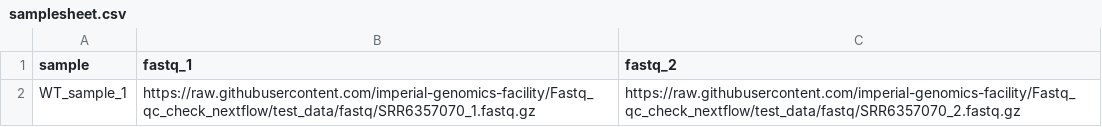
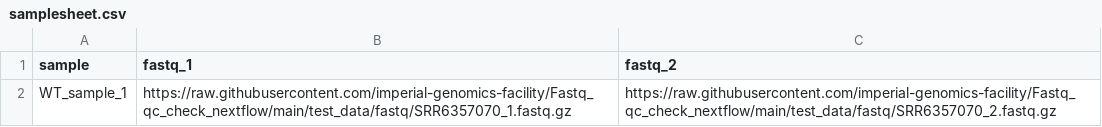
Before and after one commit to imperial-genomics-facility/Fastq_qc_check_nextflow, a CSV file: test_data/samplesheet/samplesheet.csv, drawn as a sheet.

Commit message:
updated fastq path

```diff
--- a/test_data/samplesheet/samplesheet.csv
+++ b/test_data/samplesheet/samplesheet.csv
@@ -1,2 +1,2 @@
 sample,fastq_1,fastq_2
-WT_sample_1,https://raw.githubusercontent.com/imperial-genomics-facility/Fastq_qc_check_nextflow/test_data/fastq/SRR6357070_1.fastq.gz,https://raw.githubusercontent.com/imperial-genomics-facility/Fastq_qc_check_nextflow/test_data/fastq/SRR6357070_2.fastq.gz
+WT_sample_1,https://raw.githubusercontent.com/imperial-genomics-facility/Fastq_qc_check_nextflow/main/test_data/fastq/SRR6357070_1.fastq.gz,https://raw.githubusercontent.com/imperial-genomics-facility/Fastq_qc_check_nextflow/main/test_data/fastq/SRR6357070_2.fastq.gz
```
